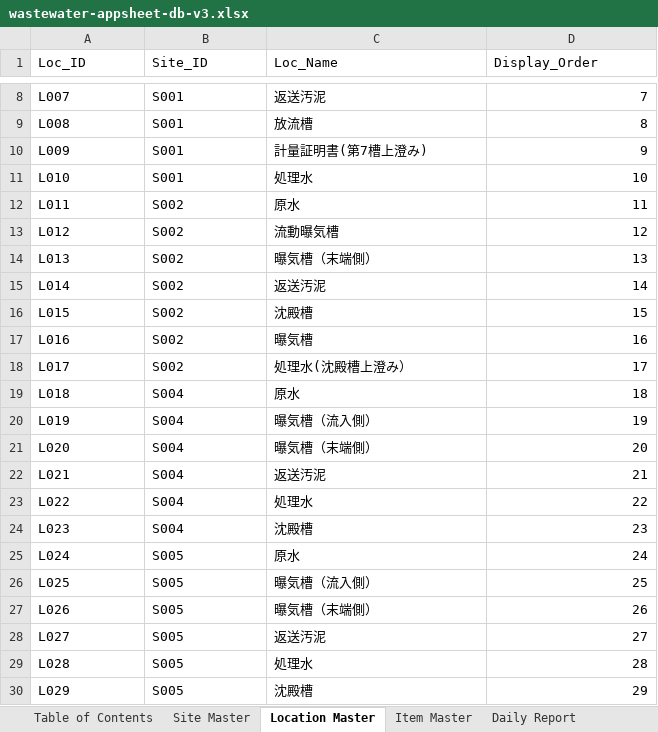
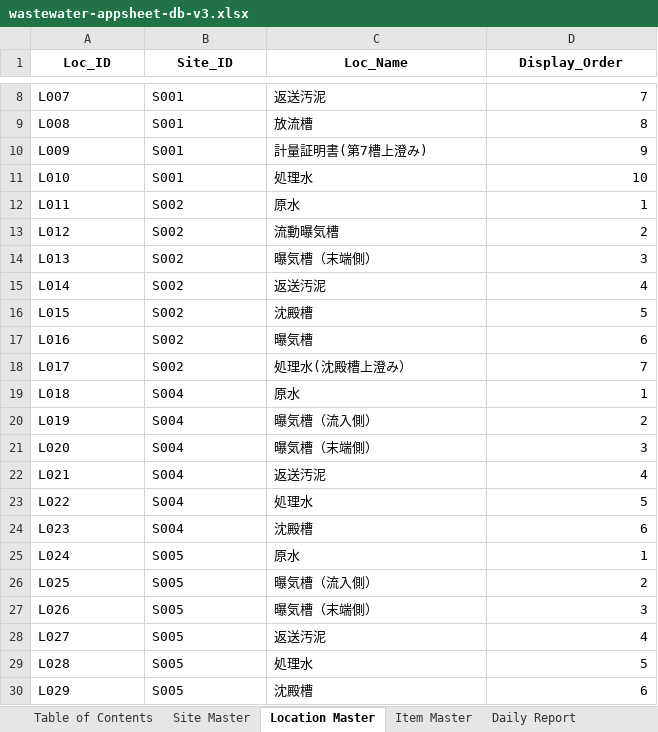
Before and after one commit to f-ebe-lgtm/kbl-wastewater-app, an Excel workbook: wastewater-appsheet-db-v3.xlsx, sheet Location Master, drawn as a sheet; only a part is shown, gaps mark what is left out; values as stored, in another font and other column widths than the file's, no borders; the diff names each change by its address in the sheet, - before the commit and + after, or states it on an @@ line.

```diff
--- a/wastewater-appsheet-db-v3.xlsx (sheet Location Master)
+++ b/wastewater-appsheet-db-v3.xlsx (sheet Location Master)
@@ A1:D1 bold: off → on, alignment: left → center @@
-D12 (Display_Order): 11
+D12 (Display_Order): 1
-D13 (Display_Order): 12
+D13 (Display_Order): 2
-D14 (Display_Order): 13
+D14 (Display_Order): 3
-D15 (Display_Order): 14
+D15 (Display_Order): 4
-D16 (Display_Order): 15
+D16 (Display_Order): 5
-D17 (Display_Order): 16
+D17 (Display_Order): 6
-D18 (Display_Order): 17
+D18 (Display_Order): 7
-D19 (Display_Order): 18
+D19 (Display_Order): 1
-D20 (Display_Order): 19
+D20 (Display_Order): 2
-D21 (Display_Order): 20
+D21 (Display_Order): 3
-D22 (Display_Order): 21
+D22 (Display_Order): 4
-D23 (Display_Order): 22
+D23 (Display_Order): 5
-D24 (Display_Order): 23
+D24 (Display_Order): 6
-D25 (Display_Order): 24
+D25 (Display_Order): 1
-D26 (Display_Order): 25
+D26 (Display_Order): 2
-D27 (Display_Order): 26
+D27 (Display_Order): 3
-D28 (Display_Order): 27
+D28 (Display_Order): 4
-D29 (Display_Order): 28
+D29 (Display_Order): 5
-D30 (Display_Order): 29
+D30 (Display_Order): 6
```
Also changed, not shown: sheet Inspection Records, sheet Daily Report, sheet Item Master, sheet Table of Contents, sheet Site Master.
